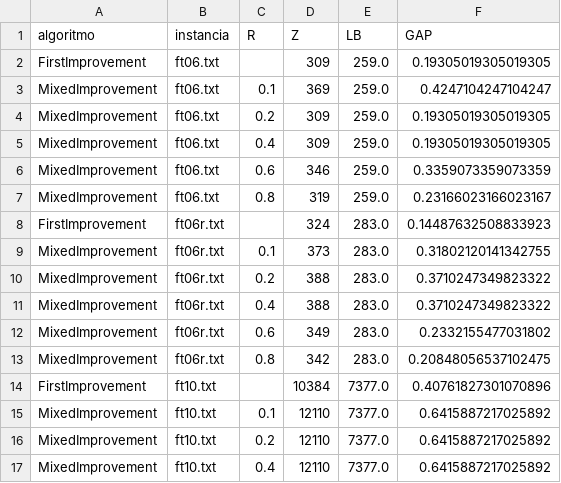
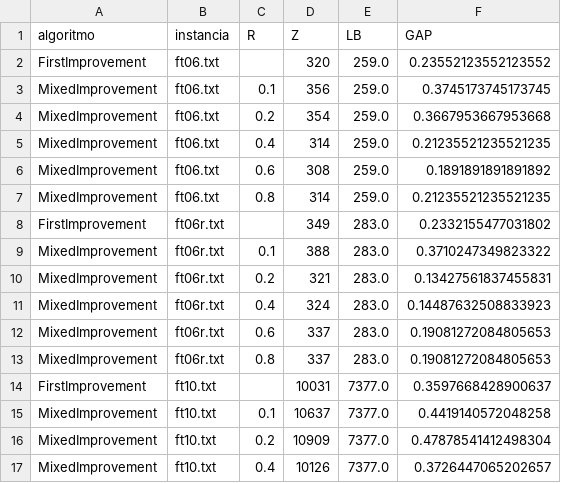
Before and after one commit to oscardi777/Heuristica-Trabajo-2, a CSV file: code/resultados/experiment_swap.csv, drawn as a sheet; only a part is shown; the diff covers the shown part only.

Commit message:
experimentos de las primeras 8 instancias

```diff
--- a/code/resultados/experiment_swap.csv
+++ b/code/resultados/experiment_swap.csv
@@ -1,17 +1,17 @@
 algoritmo,instancia,R,Z,LB,GAP
-FirstImprovement,ft06.txt,,309,259.0,0.19305019305019305
-MixedImprovement,ft06.txt,0.1,369,259.0,0.4247104247104247
-MixedImprovement,ft06.txt,0.2,309,259.0,0.19305019305019305
-MixedImprovement,ft06.txt,0.4,309,259.0,0.19305019305019305
-MixedImprovement,ft06.txt,0.6,346,259.0,0.3359073359073359
-MixedImprovement,ft06.txt,0.8,319,259.0,0.23166023166023167
-FirstImprovement,ft06r.txt,,324,283.0,0.14487632508833923
-MixedImprovement,ft06r.txt,0.1,373,283.0,0.31802120141342755
-MixedImprovement,ft06r.txt,0.2,388,283.0,0.3710247349823322
-MixedImprovement,ft06r.txt,0.4,388,283.0,0.3710247349823322
-MixedImprovement,ft06r.txt,0.6,349,283.0,0.2332155477031802
-MixedImprovement,ft06r.txt,0.8,342,283.0,0.20848056537102475
-FirstImprovement,ft10.txt,,10384,7377.0,0.40761827301070896
-MixedImprovement,ft10.txt,0.1,12110,7377.0,0.6415887217025892
-MixedImprovement,ft10.txt,0.2,12110,7377.0,0.6415887217025892
-MixedImprovement,ft10.txt,0.4,12110,7377.0,0.6415887217025892
+FirstImprovement,ft06.txt,,320,259.0,0.23552123552123552
+MixedImprovement,ft06.txt,0.1,356,259.0,0.3745173745173745
+MixedImprovement,ft06.txt,0.2,354,259.0,0.3667953667953668
+MixedImprovement,ft06.txt,0.4,314,259.0,0.21235521235521235
+MixedImprovement,ft06.txt,0.6,308,259.0,0.1891891891891892
+MixedImprovement,ft06.txt,0.8,314,259.0,0.21235521235521235
+FirstImprovement,ft06r.txt,,349,283.0,0.2332155477031802
+MixedImprovement,ft06r.txt,0.1,388,283.0,0.3710247349823322
+MixedImprovement,ft06r.txt,0.2,321,283.0,0.13427561837455831
+MixedImprovement,ft06r.txt,0.4,324,283.0,0.14487632508833923
+MixedImprovement,ft06r.txt,0.6,337,283.0,0.19081272084805653
+MixedImprovement,ft06r.txt,0.8,337,283.0,0.19081272084805653
+FirstImprovement,ft10.txt,,10031,7377.0,0.3597668428900637
+MixedImprovement,ft10.txt,0.1,10637,7377.0,0.4419140572048258
+MixedImprovement,ft10.txt,0.2,10909,7377.0,0.47878541412498304
+MixedImprovement,ft10.txt,0.4,10126,7377.0,0.3726447065202657
```
Also changed, not shown: 62 edited cells elsewhere in this file, 7 other files.
